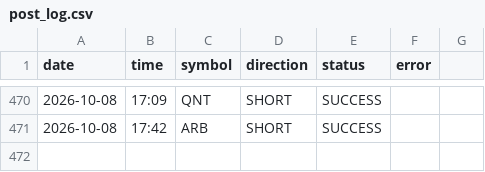
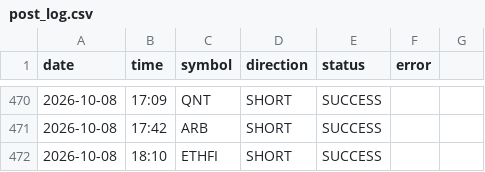
Before and after one commit to ali4asimb-cmyk/square.space.bot, a CSV file: post_log.csv, drawn as a sheet; only a part is shown, gaps mark what is left out.

```diff
--- a/post_log.csv
+++ b/post_log.csv
@@ -471 +471,2 @@ date,time,symbol,direction,status,error
 2026-10-08,17:42,ARB,SHORT,SUCCESS,
+2026-10-08,18:10,ETHFI,SHORT,SUCCESS,
```
Also changed, not shown: 1 other file.
